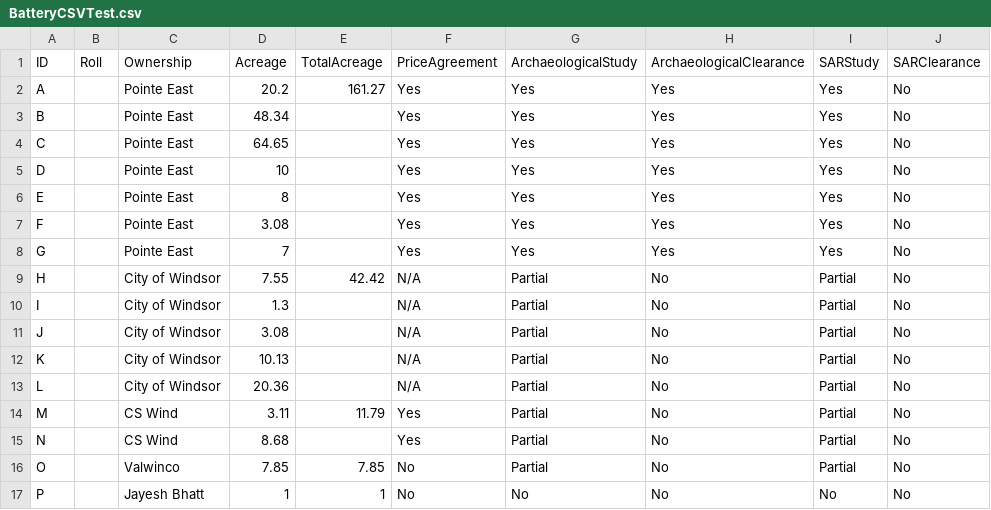
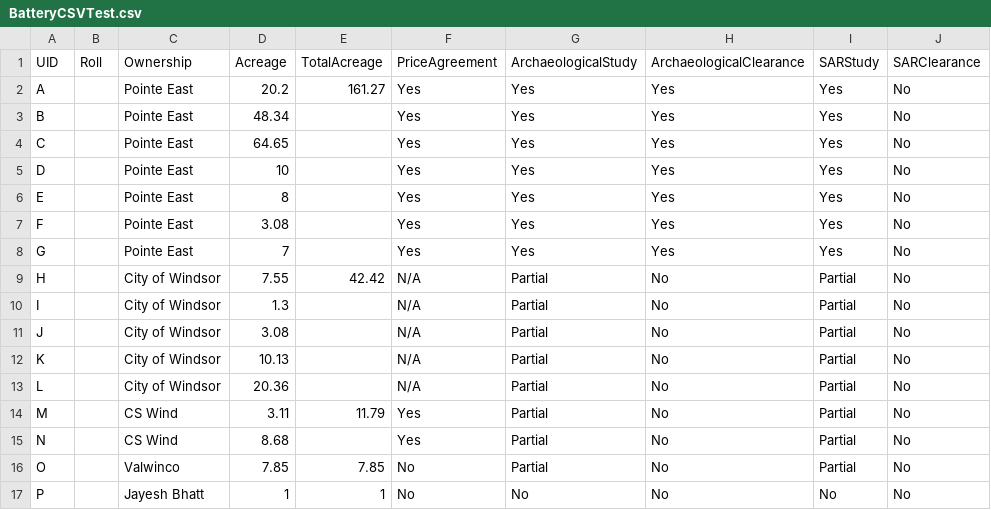
Before and after one commit to Reach-Above/ClaringtonATSR, a CSV file: BatteryCSVTest.csv, drawn as a sheet.

Commit message:
Update BatteryCSVTest.csv

```diff
--- a/BatteryCSVTest.csv
+++ b/BatteryCSVTest.csv
@@ -1,2 +1,2 @@
-ID,Roll,Ownership,Acreage,TotalAcreage,PriceAgreement,ArchaeologicalStudy,ArchaeologicalClearance,SARStudy,SARClearance
+UID,Roll,Ownership,Acreage,TotalAcreage,PriceAgreement,ArchaeologicalStudy,ArchaeologicalClearance,SARStudy,SARClearance
 A,,Pointe East,20.2,161.27,Yes,Yes,Yes,Yes,No
```
